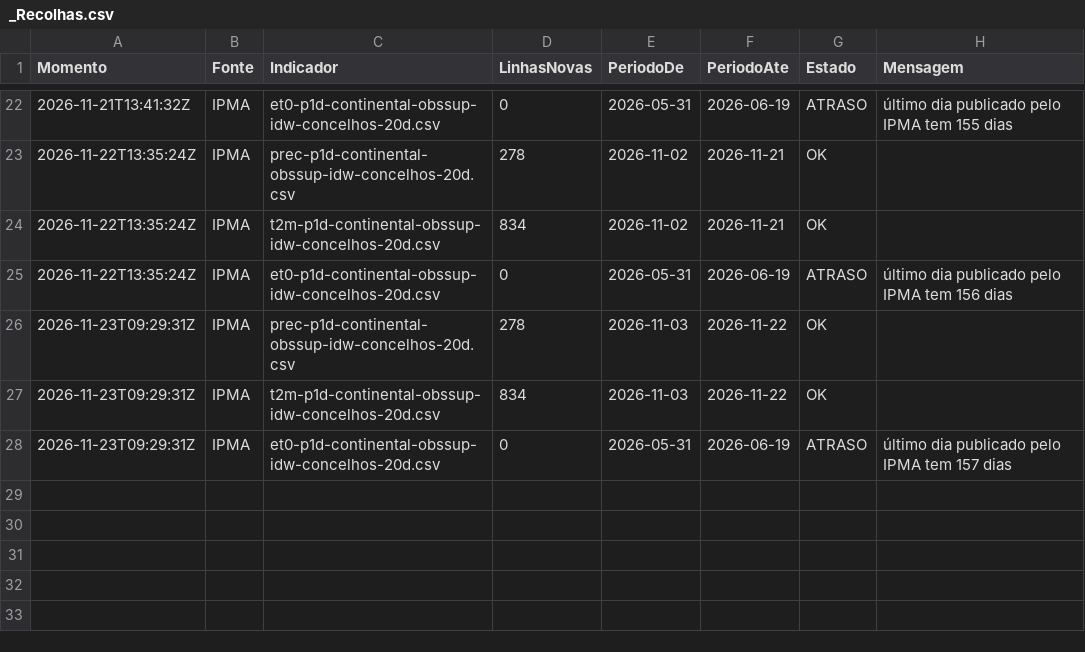
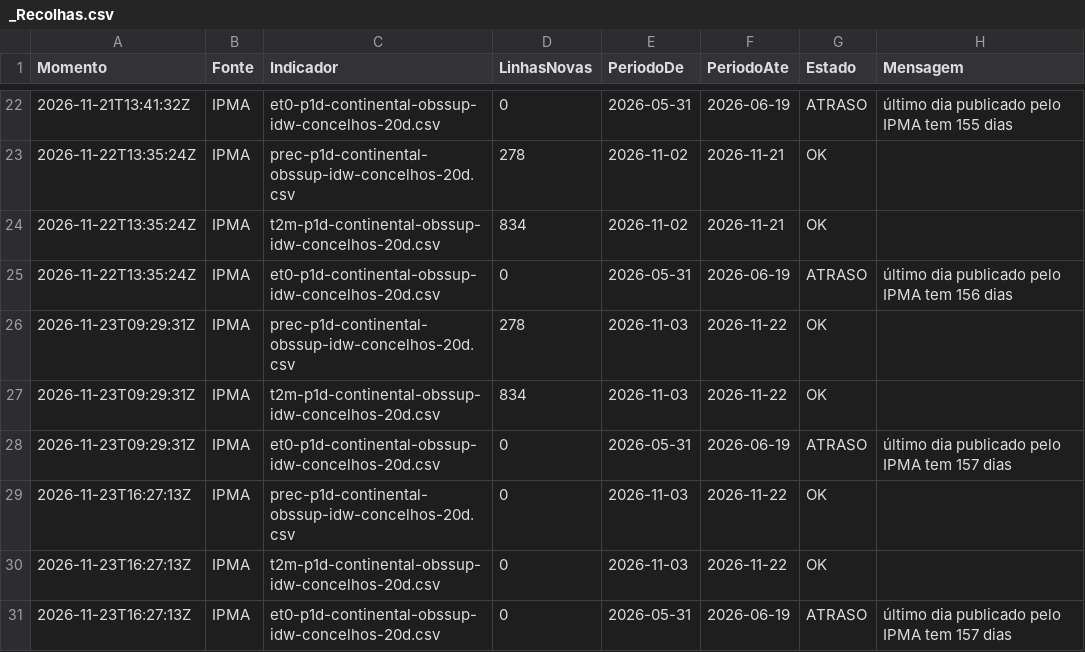
Before and after one commit to researchaee/obs-onr-26, a CSV file: dados/clima/_Recolhas.csv, drawn as a sheet; only a part is shown, gaps mark what is left out; the diff names each change by its address in the sheet, - before the commit and + after, or states it on an @@ line.

```diff
--- a/dados/clima/_Recolhas.csv
+++ b/dados/clima/_Recolhas.csv
+row 29: 2026-11-23T16:27:13Z | IPMA | prec-p1d-continental-obssup-idw-concelhos-20d.csv | 0 | 2026-11-03 | 2026-11-22 | OK
+row 30: 2026-11-23T16:27:13Z | IPMA | t2m-p1d-continental-obssup-idw-concelhos-20d.csv | 0 | 2026-11-03 | 2026-11-22 | OK
+row 31: 2026-11-23T16:27:13Z | IPMA | et0-p1d-continental-obssup-idw-concelhos-20d.csv | 0 | 2026-05-31 | 2026-06-19 | ATRASO | último dia publicado pelo IPMA tem 157 dias
```
